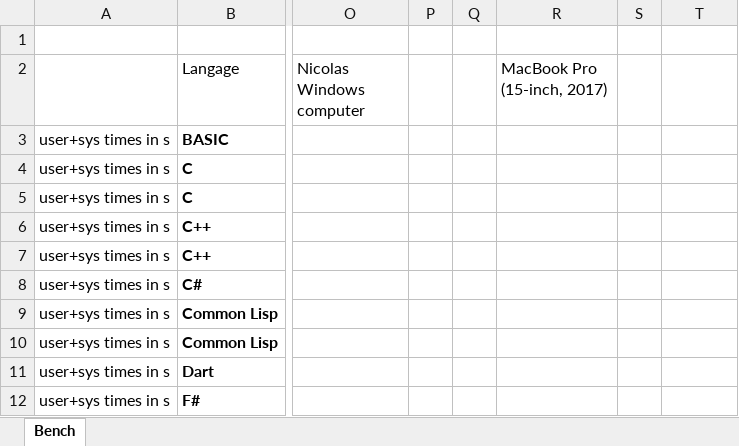
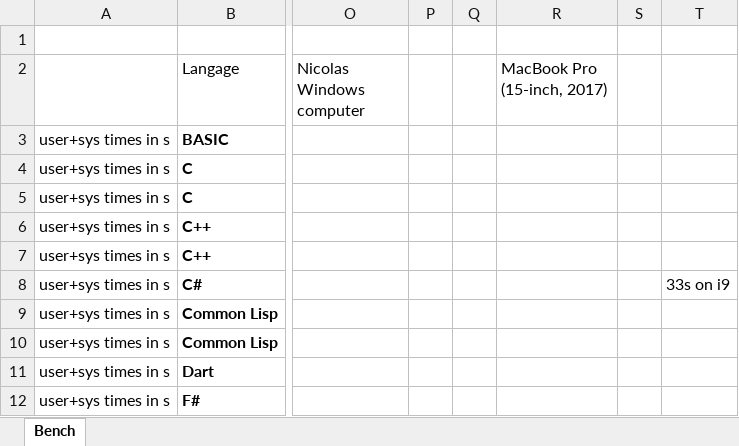
Before and after one commit to cridlig/bench, an Excel workbook: bench.xlsx, sheet Bench, drawn as a sheet; only a part is shown, gaps mark what is left out; values as stored, in another font and other column widths than the file's, no borders; the diff names each change by its address in the sheet, - before the commit and + after, or states it on an @@ line.

Commit message:
dotnet on i9

```diff
--- a/bench.xlsx (sheet Bench)
+++ b/bench.xlsx (sheet Bench)
-T8: (empty)
+T8: 33s on i9
```
